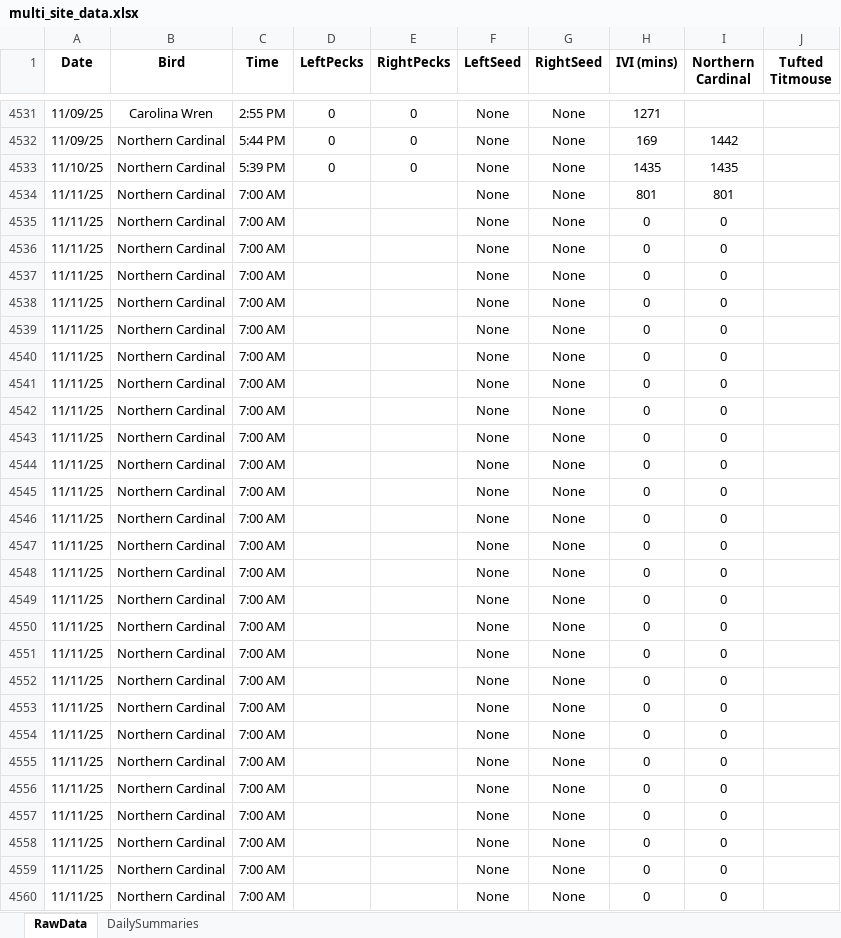
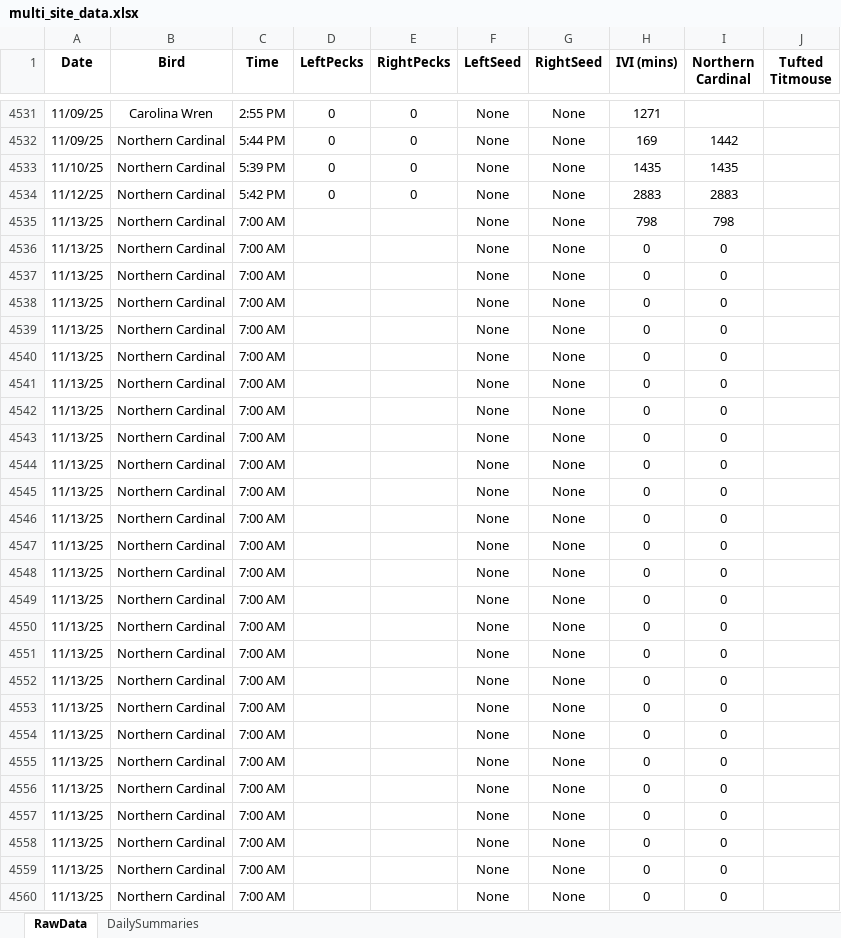
Before and after one commit to david-j-cox/backyard-ecology, an Excel workbook: data/multi_site_data.xlsx, sheet RawData, drawn as a sheet; only a part is shown, gaps mark what is left out; values as stored, in another font and other column widths than the file's, no borders; the diff covers the shown part only; the diff names each change by its address in the sheet, - before the commit and + after, or states it on an @@ line.

```diff
--- a/data/multi_site_data.xlsx (sheet RawData)
+++ b/data/multi_site_data.xlsx (sheet RawData)
-A4534 (Date): 11/11/25
+A4534 (Date): 11/12/25
-C4534 (Time): 7:00 AM
+C4534 (Time): 5:42 PM
-D4534 (LeftPecks): (empty)
+D4534 (LeftPecks): 0
-E4534 (RightPecks): (empty)
+E4534 (RightPecks): 0
-H4534 (IVI (mins)): 801
+H4534 (IVI (mins)): 2883
-I4534 (Northern Cardinal): 801
+I4534 (Northern Cardinal): 2883
-A4535:A4560 (Date): 11/11/25
+A4535:A4560 (Date): 11/13/25
-H4535 (IVI (mins)): 0
+H4535 (IVI (mins)): 798
-I4535 (Northern Cardinal): 0
+I4535 (Northern Cardinal): 798
```
Also changed, not shown: 114 edited cells elsewhere in this sheet, sheet DailySummaries, formulas that keep their value, 10 other files.
